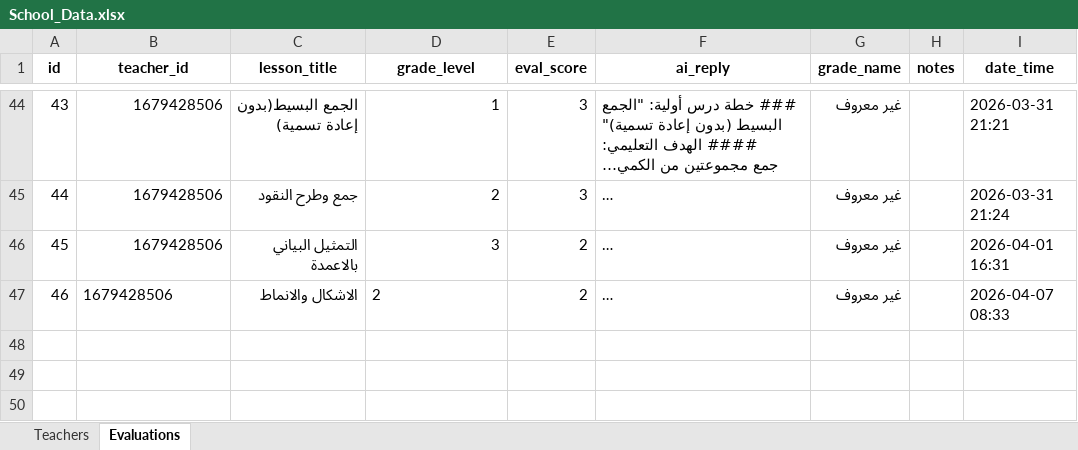
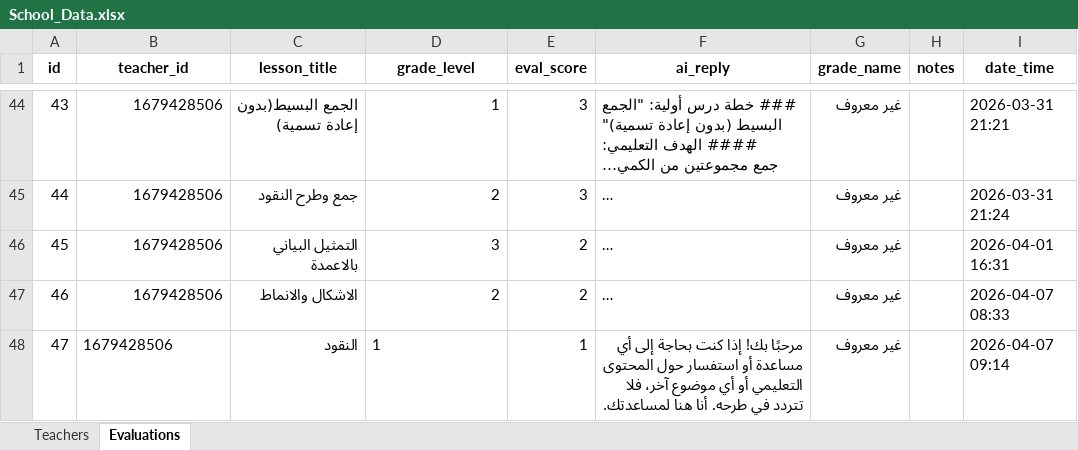
Before and after one commit to samzoraz-gif/Moyassar-bot-project, an Excel workbook: School_Data.xlsx, sheet Evaluations, drawn as a sheet; only a part is shown, gaps mark what is left out; long unchanged cells end in …; values as stored, in another font and other column widths than the file's, no borders; the diff names each change by its address in the sheet, - before the commit and + after, or states it on an @@ line.

```diff
--- a/School_Data.xlsx (sheet Evaluations)
+++ b/School_Data.xlsx (sheet Evaluations)
-B47 alignment: left
+B47 alignment: right
-D47 alignment: left
+D47 alignment: right
+row 48: 47 | 1679428506 | النقود | 1 | 1 | مرحبًا بك! إذا كنت بحاجة إلى أي مساعدة أو استفسار حول المحتوى التعليمي أو أي موضوع آخر، فلا تتردد في طرحه. أنا هنا لمساعدتك. | غير معروف |  | 2026-04-07 09:14
```
Also changed, not shown: 5 other files.
